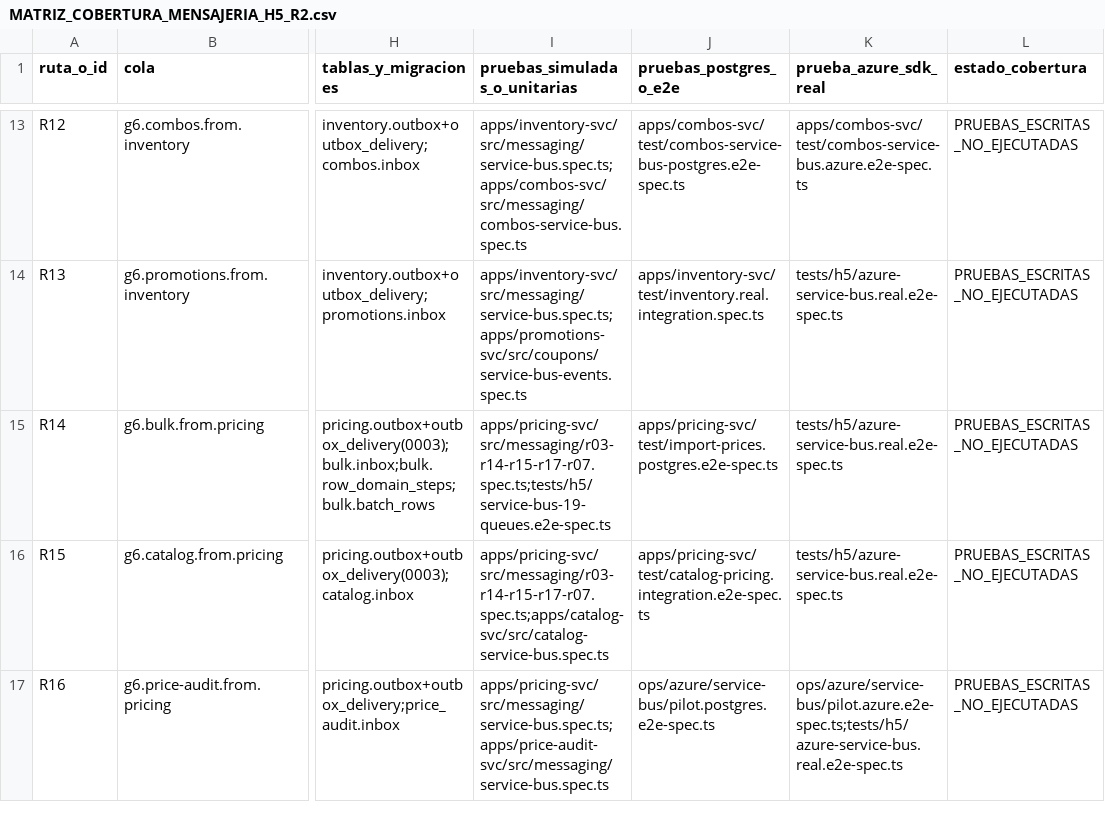
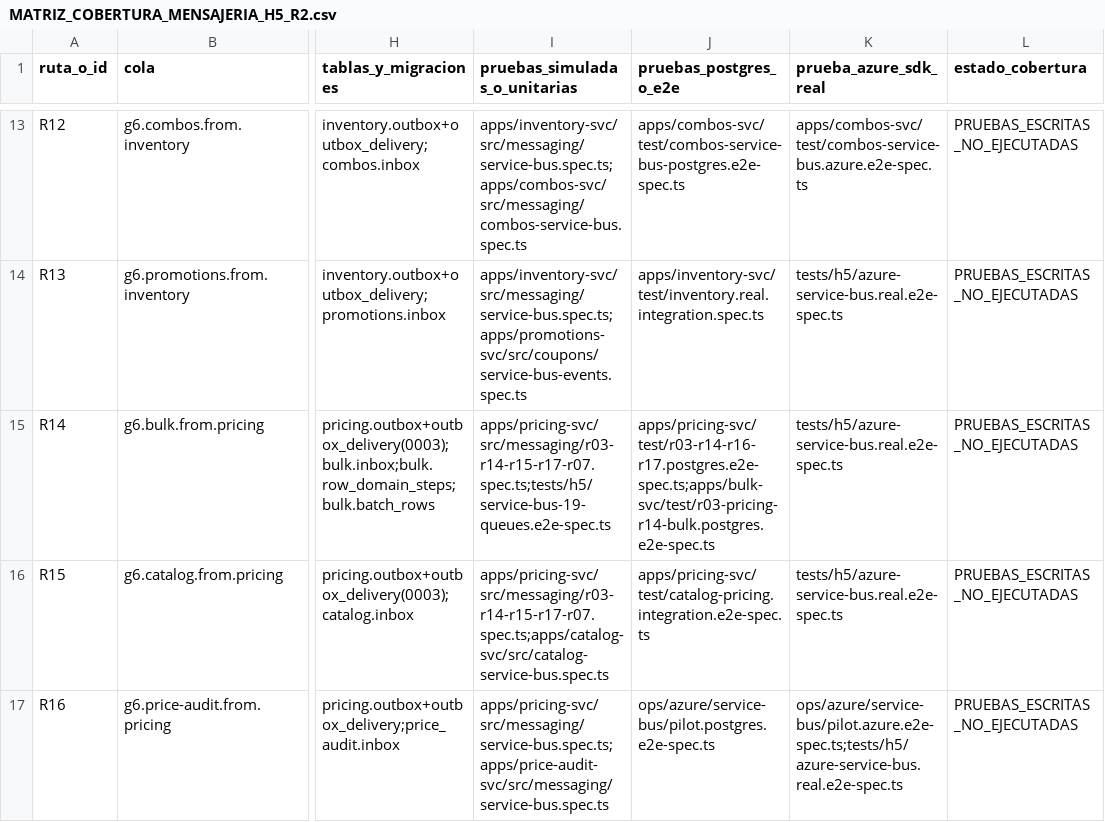
Before and after one commit to Taller-SW-Web/G6-Productos-Ofertas-docs, a CSV file: hitos/h5/MATRIZ_COBERTURA_MENSAJERIA_H5_R2.csv, drawn as a sheet; only a part is shown, gaps mark what is left out; the diff names each change by its address in the sheet, - before the commit and + after, or states it on an @@ line.

```diff
--- a/hitos/h5/MATRIZ_COBERTURA_MENSAJERIA_H5_R2.csv
+++ b/hitos/h5/MATRIZ_COBERTURA_MENSAJERIA_H5_R2.csv
-J15 (pruebas_postgres_o_e2e): apps/pricing-svc/test/import-prices.postgres.e2e-spec.ts
+J15 (pruebas_postgres_o_e2e): apps/pricing-svc/test/r03-r14-r16-r17.postgres.e2e-spec.ts;apps/bulk-svc/test/r03-pricing-r14-bulk.postgres.e2e-spec.ts
```
Also changed, not shown: hitos/h5/MATRIZ_COBERTURA_FUNCIONAL_H5_R2.csv, hitos/h5/MATRIZ_INTEGRACION_FRONTEND_BACKEND_H5_R2.csv, 2 other files.
